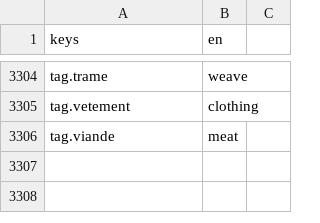
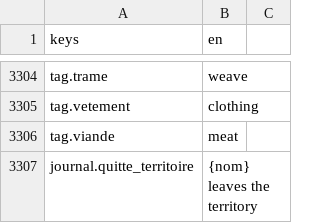
Before and after one commit to devmarcpro/sensen, a CSV file: godot/locale/en.csv, drawn as a sheet; only a part is shown, gaps mark what is left out.

```diff
--- a/godot/locale/en.csv
+++ b/godot/locale/en.csv
@@ -3306 +3306,2 @@ tag.vetement,clothing
 tag.viande,meat
+journal.quitte_territoire,{nom} leaves the territory
```
Also changed, not shown: godot/locale/fr.csv, 4 other files.
